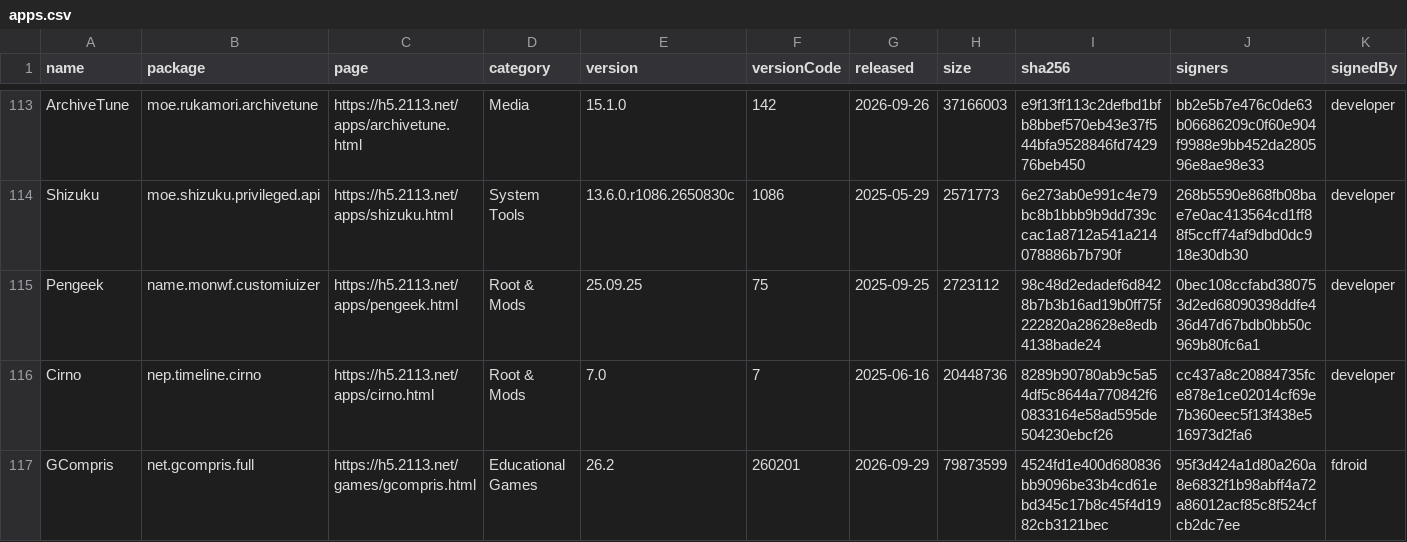
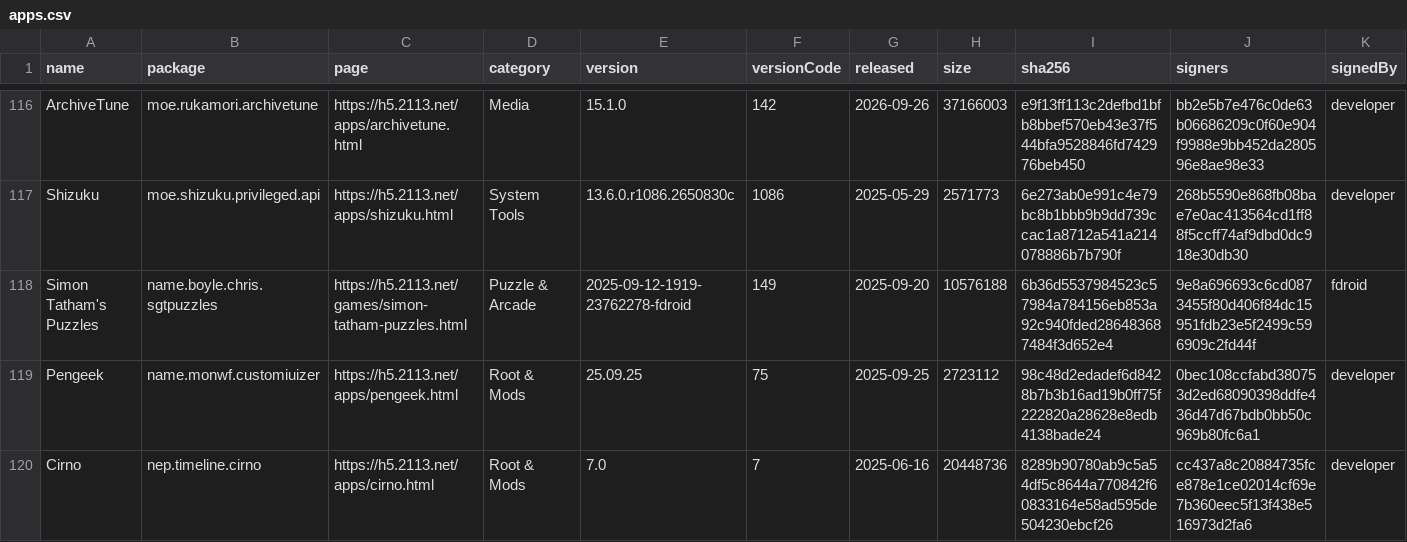
Before and after one commit to 2113apps/verified-android-apps, a CSV file: apps.csv, drawn as a sheet; only a part is shown, gaps mark what is left out; the shorter side is filled out with more unchanged rows; rows hold the shown columns only; the diff covers the shown part only; the diff names each change by its address in the sheet, - before the commit and + after, or states it on an @@ line.

```diff
--- a/apps.csv
+++ b/apps.csv
+row 118: Simon Tatham's Puzzles | name.boyle.chris.sgtpuzzles | https://h5.2113.net/games/simon-tatham-puzzles.html | Puzzle & Arcade | 2025-09-12-1919-23762278-fdroid | 149 | 2025-09-20 | 10576188 | 6b36d5537984523c57984a784156eb853a92c940fded286483687484f3d652e4 | 9e8a696693c6cd0873455f80d406f84dc15951fdb23e5f2499c596909c2fd44f | fdroid
```
Also changed, not shown: 5 added rows elsewhere in this file, 4 other files.
